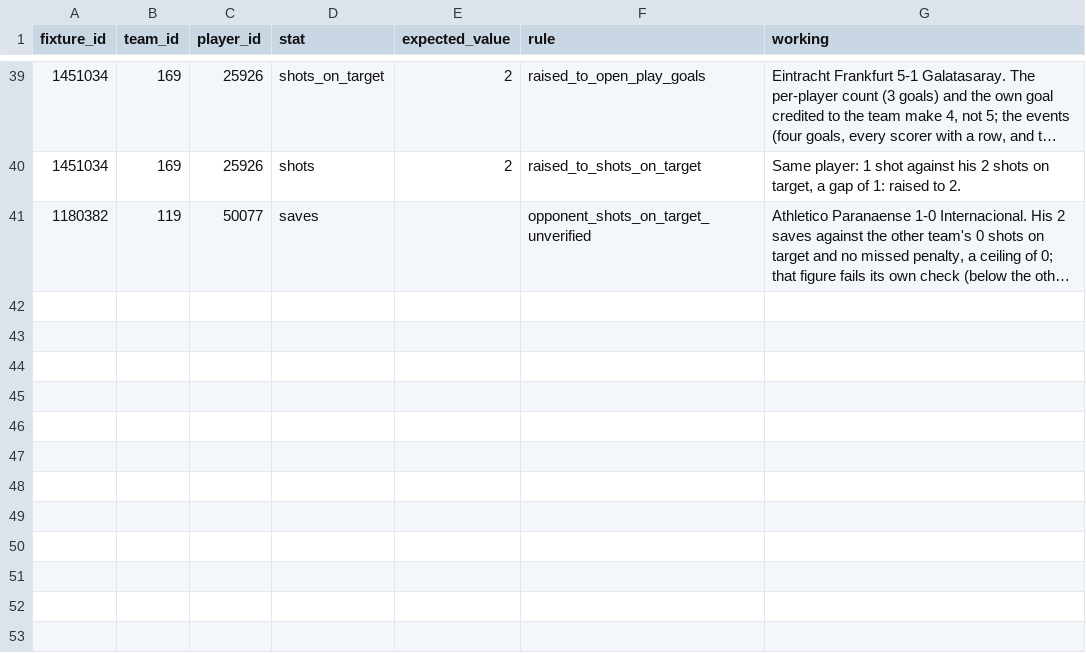
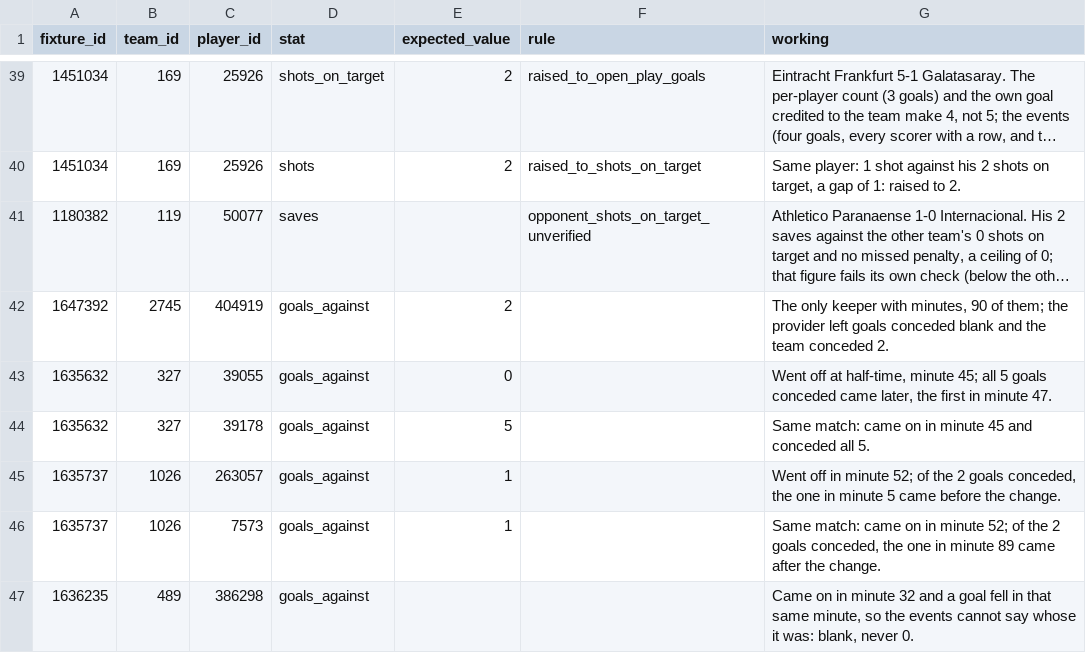
Before and after one commit to ramialfahham/football-data-pipeline, a CSV file: dbt_project/seeds/player_match_cleaning_answer_key.csv, drawn as a sheet; only a part is shown, gaps mark what is left out; long unchanged cells end in …; the diff names each change by its address in the sheet, - before the commit and + after, or states it on an @@ line.

```diff
--- a/dbt_project/seeds/player_match_cleaning_answer_key.csv
+++ b/dbt_project/seeds/player_match_cleaning_answer_key.csv
+row 42: 1647392 | 2745 | 404919 | goals_against | 2 |  | The only keeper with minutes, 90 of them; the provider left goals conceded blank and the team conceded 2.
+row 43: 1635632 | 327 | 39055 | goals_against | 0 |  | Went off at half-time, minute 45; all 5 goals conceded came later, the first in minute 47.
+row 44: 1635632 | 327 | 39178 | goals_against | 5 |  | Same match: came on in minute 45 and conceded all 5.
+row 45: 1635737 | 1026 | 263057 | goals_against | 1 |  | Went off in minute 52; of the 2 goals conceded, the one in minute 5 came before the change.
+row 46: 1635737 | 1026 | 7573 | goals_against | 1 |  | Same match: came on in minute 52; of the 2 goals conceded, the one in minute 89 came after the change.
+row 47: 1636235 | 489 | 386298 | goals_against |  |  | Came on in minute 32 and a goal fell in that same minute, so the events cannot say whose it was: blank, never 0.
```
Also changed, not shown: 6 other files.
